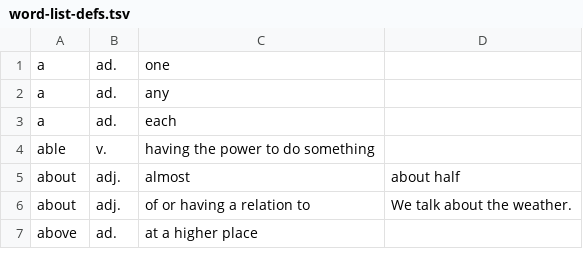
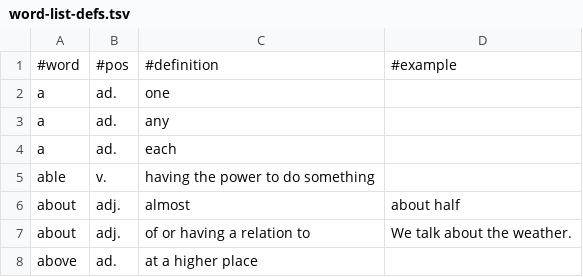
Before and after one commit to musetronstar/tagd-dictionary, a TSV file: word-list-defs.tsv, drawn as a sheet; only a part is shown; the diff names each change by its address in the sheet, - before the commit and + after, or states it on an @@ line.

```diff
--- a/word-list-defs.tsv
+++ b/word-list-defs.tsv
+row 1: #word | #pos | #definition | #example
```
Also changed, not shown: 3 other files.
